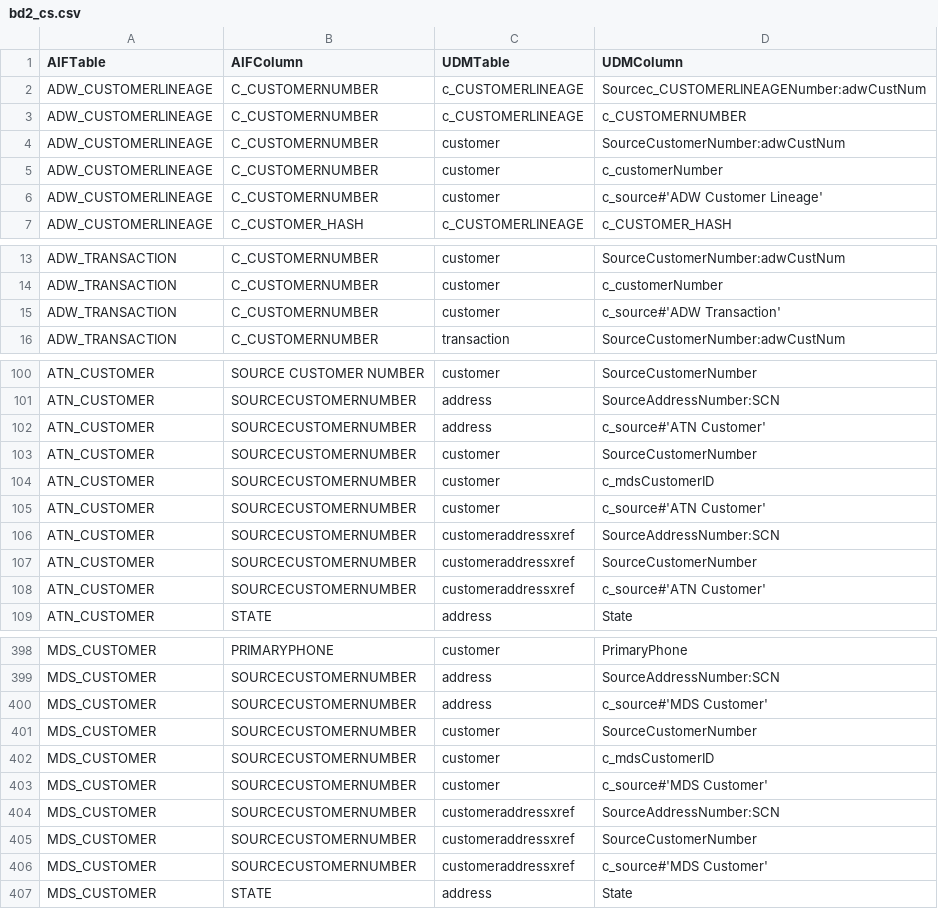
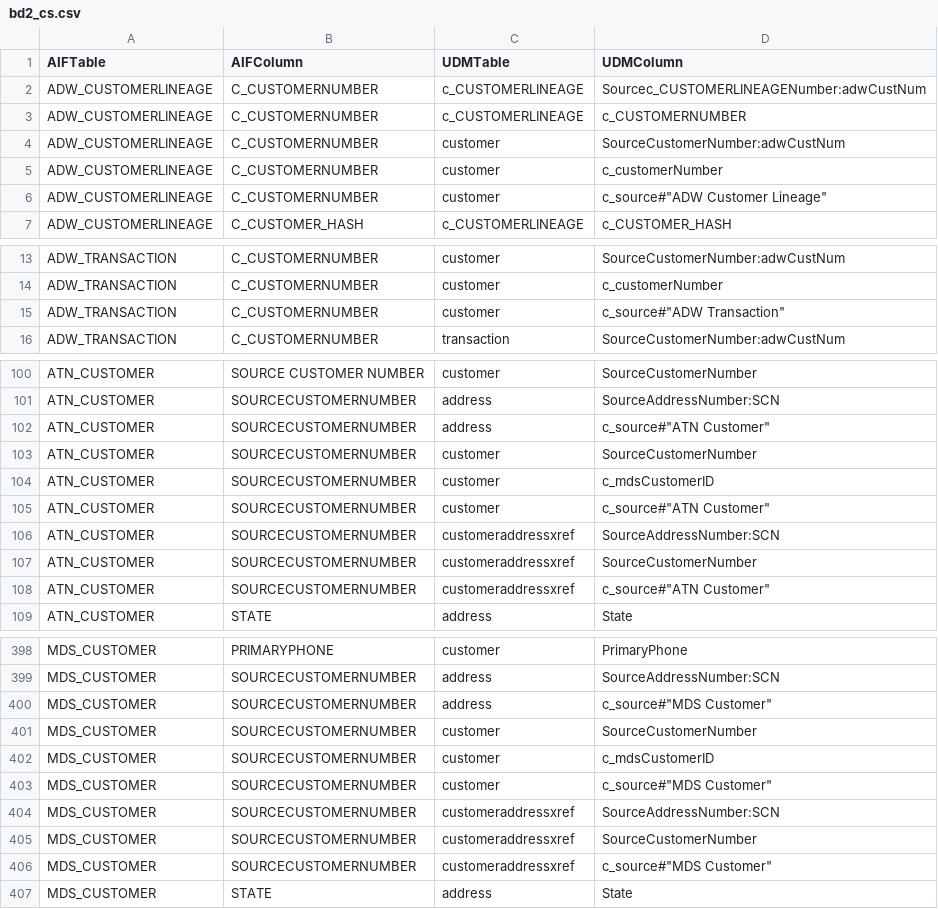
Before and after one commit to srikanthjella/Json2CSV, a CSV file: src/main/resources/bd2_cs.csv, drawn as a sheet; only a part is shown, gaps mark what is left out; the diff covers the shown part only.

```diff
--- a/src/main/resources/bd2_cs.csv
+++ b/src/main/resources/bd2_cs.csv
@@ -5,3 +5,3 @@ ADW_CUSTOMERLINEAGE,C_CUSTOMERNUMBER,customer,SourceCustomerNumber:adwCustNum
 ADW_CUSTOMERLINEAGE,C_CUSTOMERNUMBER,customer,c_customerNumber
-ADW_CUSTOMERLINEAGE,C_CUSTOMERNUMBER,customer,c_source#'ADW Customer Lineage'
+ADW_CUSTOMERLINEAGE,C_CUSTOMERNUMBER,customer,c_source#"ADW Customer Lineage"
 ADW_CUSTOMERLINEAGE,C_CUSTOMER_HASH,c_CUSTOMERLINEAGE,c_CUSTOMER_HASH
@@ -14,3 +14,3 @@ ADW_TRANSACTION,C_CUSTOMERNUMBER,customer,SourceCustomerNumber:adwCustNum
 ADW_TRANSACTION,C_CUSTOMERNUMBER,customer,c_customerNumber
-ADW_TRANSACTION,C_CUSTOMERNUMBER,customer,c_source#'ADW Transaction'
+ADW_TRANSACTION,C_CUSTOMERNUMBER,customer,c_source#"ADW Transaction"
 ADW_TRANSACTION,C_CUSTOMERNUMBER,transaction,SourceCustomerNumber:adwCustNum
@@ -101,9 +101,9 @@ ATN_CUSTOMER,SOURCE CUSTOMER NUMBER,customer,SourceCustomerNumber
 ATN_CUSTOMER,SOURCECUSTOMERNUMBER,address,SourceAddressNumber:SCN
-ATN_CUSTOMER,SOURCECUSTOMERNUMBER,address,c_source#'ATN Customer'
+ATN_CUSTOMER,SOURCECUSTOMERNUMBER,address,c_source#"ATN Customer"
 ATN_CUSTOMER,SOURCECUSTOMERNUMBER,customer,SourceCustomerNumber
 ATN_CUSTOMER,SOURCECUSTOMERNUMBER,customer,c_mdsCustomerID
-ATN_CUSTOMER,SOURCECUSTOMERNUMBER,customer,c_source#'ATN Customer'
+ATN_CUSTOMER,SOURCECUSTOMERNUMBER,customer,c_source#"ATN Customer"
 ATN_CUSTOMER,SOURCECUSTOMERNUMBER,customeraddressxref,SourceAddressNumber:SCN
 ATN_CUSTOMER,SOURCECUSTOMERNUMBER,customeraddressxref,SourceCustomerNumber
-ATN_CUSTOMER,SOURCECUSTOMERNUMBER,customeraddressxref,c_source#'ATN Customer'
+ATN_CUSTOMER,SOURCECUSTOMERNUMBER,customeraddressxref,c_source#"ATN Customer"
 ATN_CUSTOMER,STATE,address,State
@@ -399,9 +399,9 @@ MDS_CUSTOMER,PRIMARYPHONE,customer,PrimaryPhone
 MDS_CUSTOMER,SOURCECUSTOMERNUMBER,address,SourceAddressNumber:SCN
-MDS_CUSTOMER,SOURCECUSTOMERNUMBER,address,c_source#'MDS Customer'
+MDS_CUSTOMER,SOURCECUSTOMERNUMBER,address,c_source#"MDS Customer"
 MDS_CUSTOMER,SOURCECUSTOMERNUMBER,customer,SourceCustomerNumber
 MDS_CUSTOMER,SOURCECUSTOMERNUMBER,customer,c_mdsCustomerID
-MDS_CUSTOMER,SOURCECUSTOMERNUMBER,customer,c_source#'MDS Customer'
+MDS_CUSTOMER,SOURCECUSTOMERNUMBER,customer,c_source#"MDS Customer"
 MDS_CUSTOMER,SOURCECUSTOMERNUMBER,customeraddressxref,SourceAddressNumber:SCN
 MDS_CUSTOMER,SOURCECUSTOMERNUMBER,customeraddressxref,SourceCustomerNumber
-MDS_CUSTOMER,SOURCECUSTOMERNUMBER,customeraddressxref,c_source#'MDS Customer'
+MDS_CUSTOMER,SOURCECUSTOMERNUMBER,customeraddressxref,c_source#"MDS Customer"
 MDS_CUSTOMER,STATE,address,State
```
Also changed, not shown: 18 edited cells elsewhere in this file, 7 other files.
